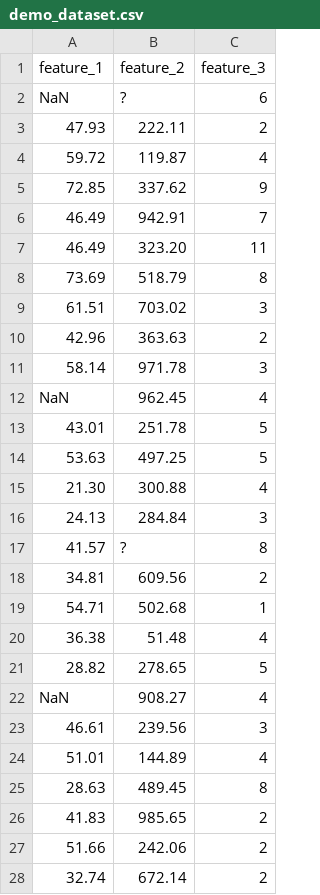
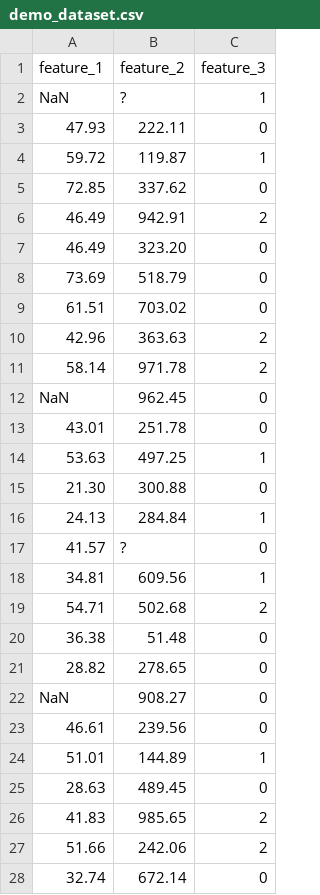
Before and after one commit to elios404/COMP5004-Assignment2-2-NumCompute-Stream, a CSV file: demo/demo_dataset.csv, drawn as a sheet; only a part is shown; the diff covers the shown part only.

```diff
--- a/demo/demo_dataset.csv
+++ b/demo/demo_dataset.csv
@@ -1,28 +1,28 @@
 feature_1,feature_2,feature_3
-NaN,?,6
-47.93,222.11,2
-59.72,119.87,4
-72.85,337.62,9
-46.49,942.91,7
-46.49,323.20,11
-73.69,518.79,8
-61.51,703.02,3
+NaN,?,1
+47.93,222.11,0
+59.72,119.87,1
+72.85,337.62,0
+46.49,942.91,2
+46.49,323.20,0
+73.69,518.79,0
+61.51,703.02,0
 42.96,363.63,2
-58.14,971.78,3
-NaN,962.45,4
-43.01,251.78,5
-53.63,497.25,5
-21.30,300.88,4
-24.13,284.84,3
-41.57,?,8
-34.81,609.56,2
-54.71,502.68,1
-36.38,51.48,4
-28.82,278.65,5
-NaN,908.27,4
-46.61,239.56,3
-51.01,144.89,4
-28.63,489.45,8
+58.14,971.78,2
+NaN,962.45,0
+43.01,251.78,0
+53.63,497.25,1
+21.30,300.88,0
+24.13,284.84,1
+41.57,?,0
+34.81,609.56,1
+54.71,502.68,2
+36.38,51.48,0
+28.82,278.65,0
+NaN,908.27,0
+46.61,239.56,0
+51.01,144.89,1
+28.63,489.45,0
 41.83,985.65,2
 51.66,242.06,2
-32.74,672.14,2
+32.74,672.14,0
```
Also changed, not shown: 70 edited cells elsewhere in this file, 1 other file.
